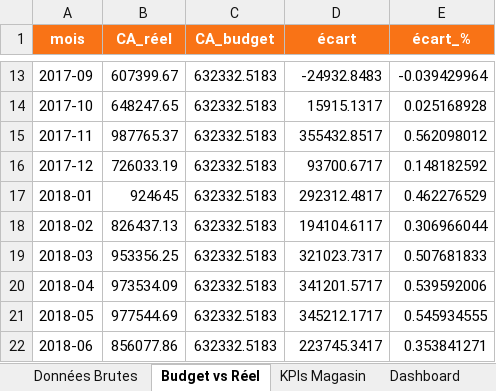
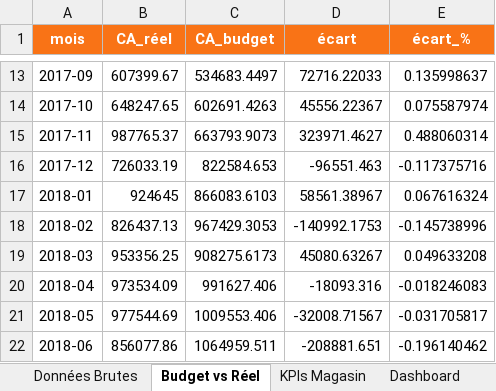
Before and after one commit to doura45/doura45.github.io, an Excel workbook: projet 4/optimisation-marge/excel/cdg-retail.xlsx, sheet Budget vs Réel, drawn as a sheet; only a part is shown, gaps mark what is left out; values as stored, in another font and other column widths than the file's, no borders; conditional formats not drawn; the diff covers the shown part only; the diff names each change by its address in the sheet, - before the commit and + after, or states it on an @@ line.

Commit message:
fix: budget dynamique par mois

```diff
--- a/projet 4/optimisation-marge/excel/cdg-retail.xlsx (sheet Budget vs Réel)
+++ b/projet 4/optimisation-marge/excel/cdg-retail.xlsx (sheet Budget vs Réel)
-C13 (CA_budget): 632332.5183
+C13 (CA_budget): 534683.4497
-D13 (écart): -24932.8483
+D13 (écart): 72716.22033
-E13 (écart_%): -0.039429964
+E13 (écart_%): 0.135998637
-C14 (CA_budget): 632332.5183
+C14 (CA_budget): 602691.4263
-D14 (écart): 15915.1317
+D14 (écart): 45556.22367
-E14 (écart_%): 0.025168928
+E14 (écart_%): 0.075587974
-C15 (CA_budget): 632332.5183
+C15 (CA_budget): 663793.9073
-D15 (écart): 355432.8517
+D15 (écart): 323971.4627
-E15 (écart_%): 0.562098012
+E15 (écart_%): 0.488060314
-C16 (CA_budget): 632332.5183
+C16 (CA_budget): 822584.653
-D16 (écart): 93700.6717
+D16 (écart): -96551.463
-E16 (écart_%): 0.148182592
+E16 (écart_%): -0.117375716
-C17 (CA_budget): 632332.5183
+C17 (CA_budget): 866083.6103
-D17 (écart): 292312.4817
+D17 (écart): 58561.38967
-E17 (écart_%): 0.462276529
+E17 (écart_%): 0.067616324
-C18 (CA_budget): 632332.5183
+C18 (CA_budget): 967429.3053
-D18 (écart): 194104.6117
+D18 (écart): -140992.1753
-E18 (écart_%): 0.306966044
+E18 (écart_%): -0.145738996
-C19 (CA_budget): 632332.5183
+C19 (CA_budget): 908275.6173
-D19 (écart): 321023.7317
+D19 (écart): 45080.63267
-E19 (écart_%): 0.507681833
+E19 (écart_%): 0.049633208
-C20 (CA_budget): 632332.5183
+C20 (CA_budget): 991627.406
-D20 (écart): 341201.5717
+D20 (écart): -18093.316
-E20 (écart_%): 0.539592006
+E20 (écart_%): -0.018246083
-C21 (CA_budget): 632332.5183
+C21 (CA_budget): 1009553.406
-D21 (écart): 345212.1717
+D21 (écart): -32008.71567
-E21 (écart_%): 0.545934555
+E21 (écart_%): -0.031705817
-C22 (CA_budget): 632332.5183
+C22 (CA_budget): 1064959.511
-D22 (écart): 223745.3417
+D22 (écart): -208881.651
-E22 (écart_%): 0.353841271
+E22 (écart_%): -0.196140462
```
Also changed, not shown: 36 edited cells elsewhere in this sheet, sheet KPIs Magasin, sheet Dashboard, sheet Données Brutes, charts or pictures.
